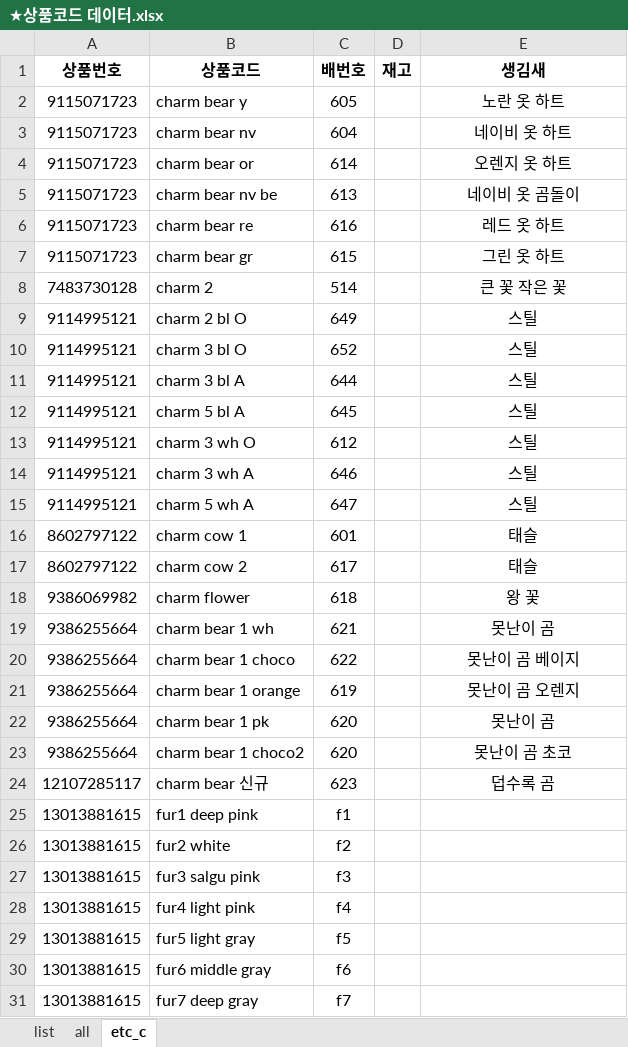
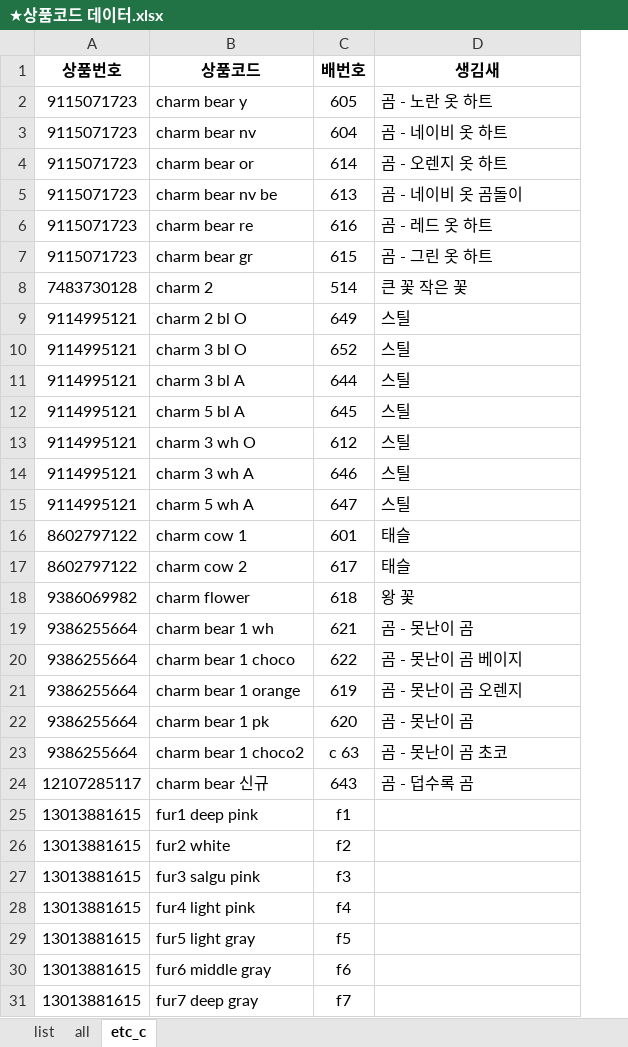
Before and after one commit to nu9ri/rpt-product-search, an Excel workbook: ★상품코드 데이터.xlsx, sheet etc_c, drawn as a sheet; only a part is shown; values as stored, in another font and other column widths than the file's, no borders; removed rows and columns are numbered as before the commit, all else as after; the diff covers the shown part only; the diff names each change by its address in the sheet, - before the commit and + after, or states it on an @@ line.

```diff
--- a/★상품코드 데이터.xlsx (sheet etc_c)
+++ b/★상품코드 데이터.xlsx (sheet etc_c)
-column D (재고), empty
-D2 (생김새): 노란 옷 하트
+D2 (생김새): 곰 - 노란 옷 하트
-D2:D24 alignment: center
+D2:D24 alignment: left
-D3 (생김새): 네이비 옷 하트
+D3 (생김새): 곰 - 네이비 옷 하트
-D4 (생김새): 오렌지 옷 하트
+D4 (생김새): 곰 - 오렌지 옷 하트
-D5 (생김새): 네이비 옷 곰돌이
+D5 (생김새): 곰 - 네이비 옷 곰돌이
-D6 (생김새): 레드 옷 하트
+D6 (생김새): 곰 - 레드 옷 하트
-D7 (생김새): 그린 옷 하트
+D7 (생김새): 곰 - 그린 옷 하트
-D19 (생김새): 못난이 곰
+D19 (생김새): 곰 - 못난이 곰
-D20 (생김새): 못난이 곰 베이지
+D20 (생김새): 곰 - 못난이 곰 베이지
-D21 (생김새): 못난이 곰 오렌지
+D21 (생김새): 곰 - 못난이 곰 오렌지
-D22 (생김새): 못난이 곰
+D22 (생김새): 곰 - 못난이 곰
-C23 (배번호): 620
+C23 (배번호): c 63
-D23 (생김새): 못난이 곰 초코
+D23 (생김새): 곰 - 못난이 곰 초코
-C24 (배번호): 623
+C24 (배번호): 643
-D24 (생김새): 덥수록 곰
+D24 (생김새): 곰 - 덥수록 곰
```
Also changed, not shown: 2 added rows, 1 removed row, 33 edited cells and cell formats elsewhere in this sheet, sheet list, sheet all, formulas that keep their value, 1 other file.
